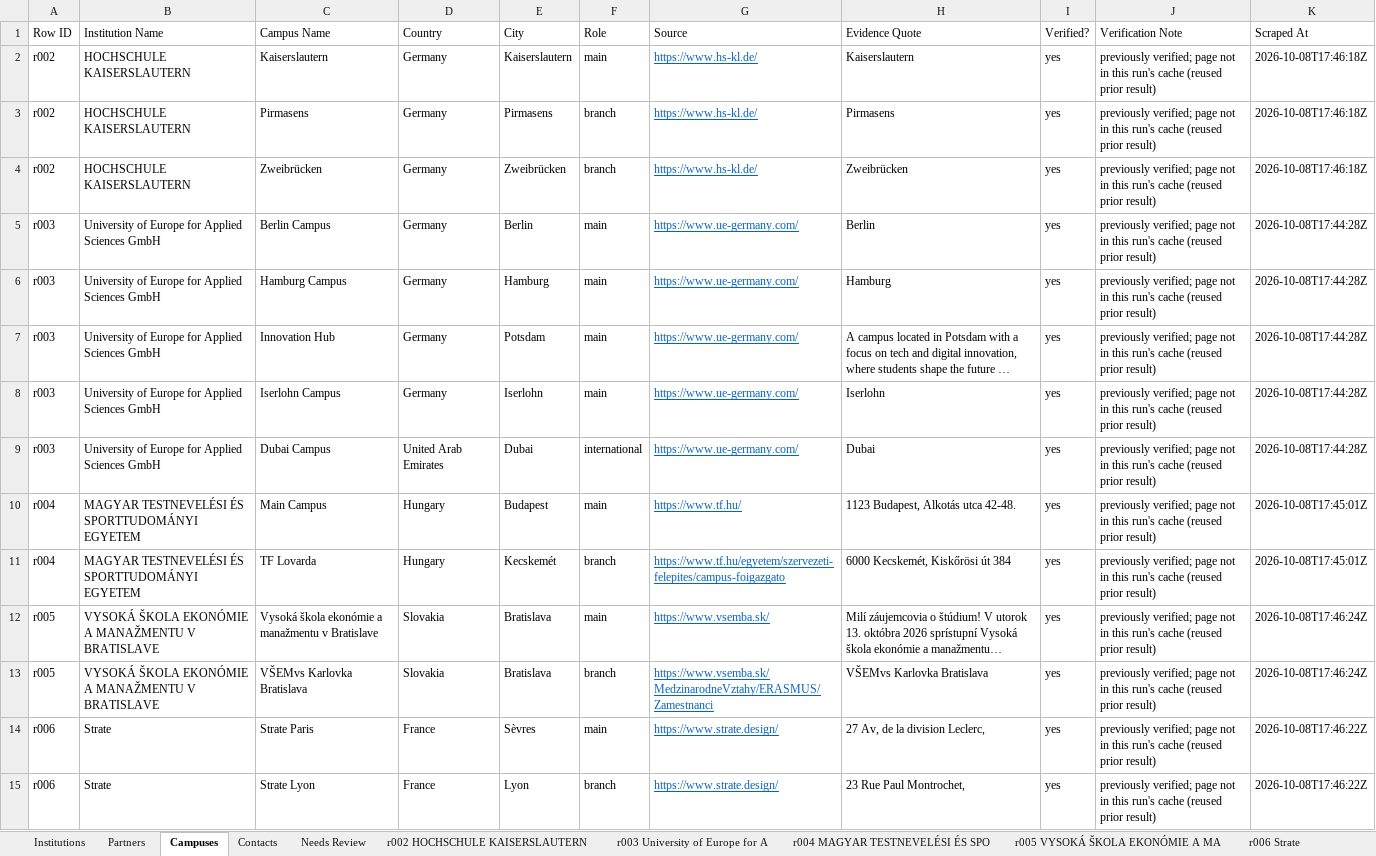
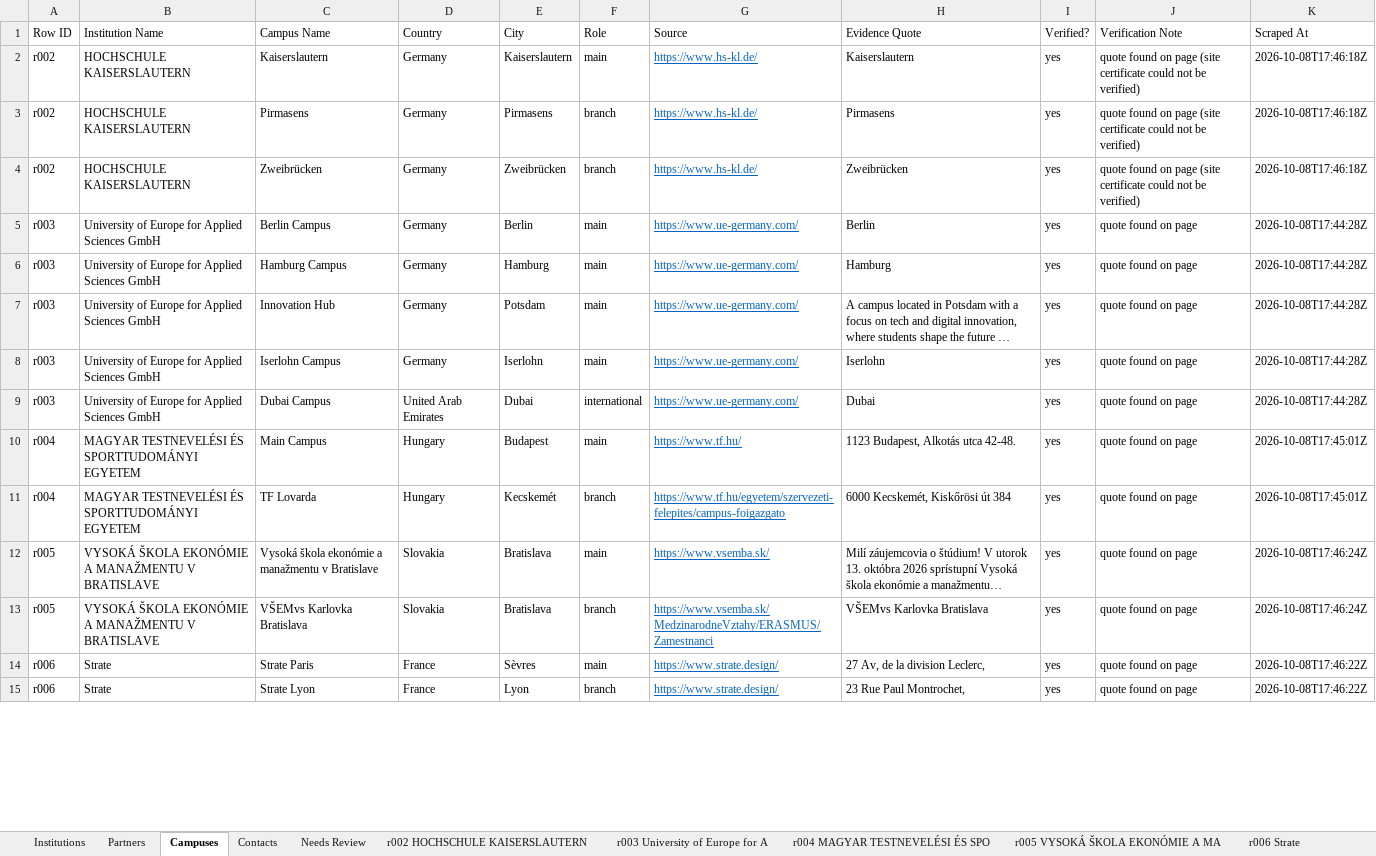
Before and after one commit to mhuzaifawebdev/paragon-automations, an Excel workbook: data_hei/batch-20261008-1043/results.xlsx, sheet Campuses, drawn as a sheet; only a part is shown; long unchanged cells end in …; values as stored, in another font and other column widths than the file's, no borders; the diff covers the shown part only; the diff names each change by its address in the sheet, - before the commit and + after, or states it on an @@ line.

```diff
--- a/data_hei/batch-20261008-1043/results.xlsx (sheet Campuses)
+++ b/data_hei/batch-20261008-1043/results.xlsx (sheet Campuses)
-J2:J4 (Verification Note): previously verified; page not in this run's cache (reused prior result)
+J2:J4 (Verification Note): quote found on page (site certificate could not be verified)
-J5:J15 (Verification Note): previously verified; page not in this run's cache (reused prior result)
+J5:J15 (Verification Note): quote found on page
```
Also changed, not shown: 146 edited cells elsewhere in this sheet, sheet Needs Review, sheet Partners, sheet Institutions, sheet r009 Institut Supérieur des Bio, sheet r023 Haute Ecole de la Communau, sheet r041 Haute école des arts du Rh, 25 more sheets, 8 other files.
